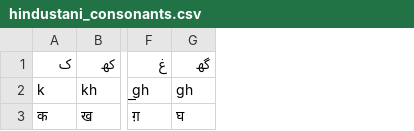
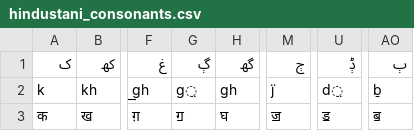
Before and after one commit to GokulNC/Indic-PersoArabic-Script-Converter, a CSV file: indo_arabic_transliteration/data/hindustani_consonants.csv, drawn as a sheet; only a part is shown, gaps mark what is left out; the diff names each change by its address in the sheet, - before the commit and + after, or states it on an @@ line.

Commit message:
Add 4 extra Saraiki implosives
Although 3 of it has overlaps with Sindhi, all the other characters
are same as Urdu-Shahmukhi. Hence adding it to Hindustani

```diff
--- a/indo_arabic_transliteration/data/hindustani_consonants.csv
+++ b/indo_arabic_transliteration/data/hindustani_consonants.csv
+column G (ڳ), rows 2-3: g̤ | ॻ
+column M (ڄ), rows 2-3: j̈ | ॼ
+column U (ݙ), rows 2-3: d̤ | ॾ
+column AO (ٻ), rows 2-3: ḇ | ॿ
```
